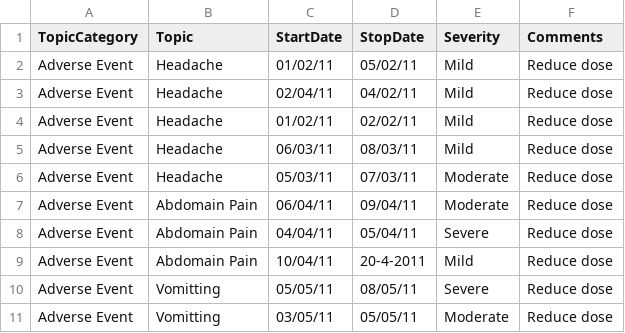
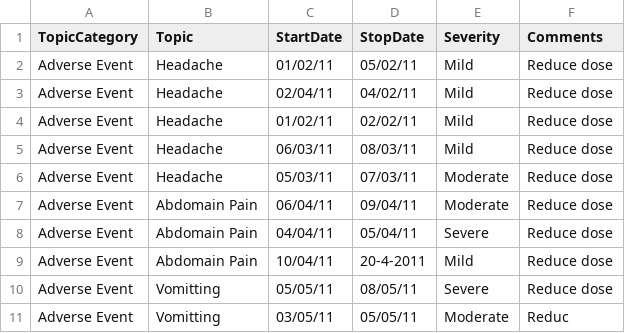
Before and after one commit to github-asg/CsvImportExport, a CSV file: CsvExportImport/testsrc2.csv, drawn as a sheet.

```diff
--- a/CsvExportImport/testsrc2.csv
+++ b/CsvExportImport/testsrc2.csv
@@ -10,3 +10,3 @@
 "Adverse Event","Vomitting",05/05/11,08/05/11,"Severe","Reduce dose"
-"Adverse Event","Vomitting",03/05/11,05/05/11,"Moderate","Reduce dose
-
+"Adverse Event","Vomitting",03/05/11,05/05/11,"Moderate","Reduc
+
```
Also changed, not shown: 1 other file.
